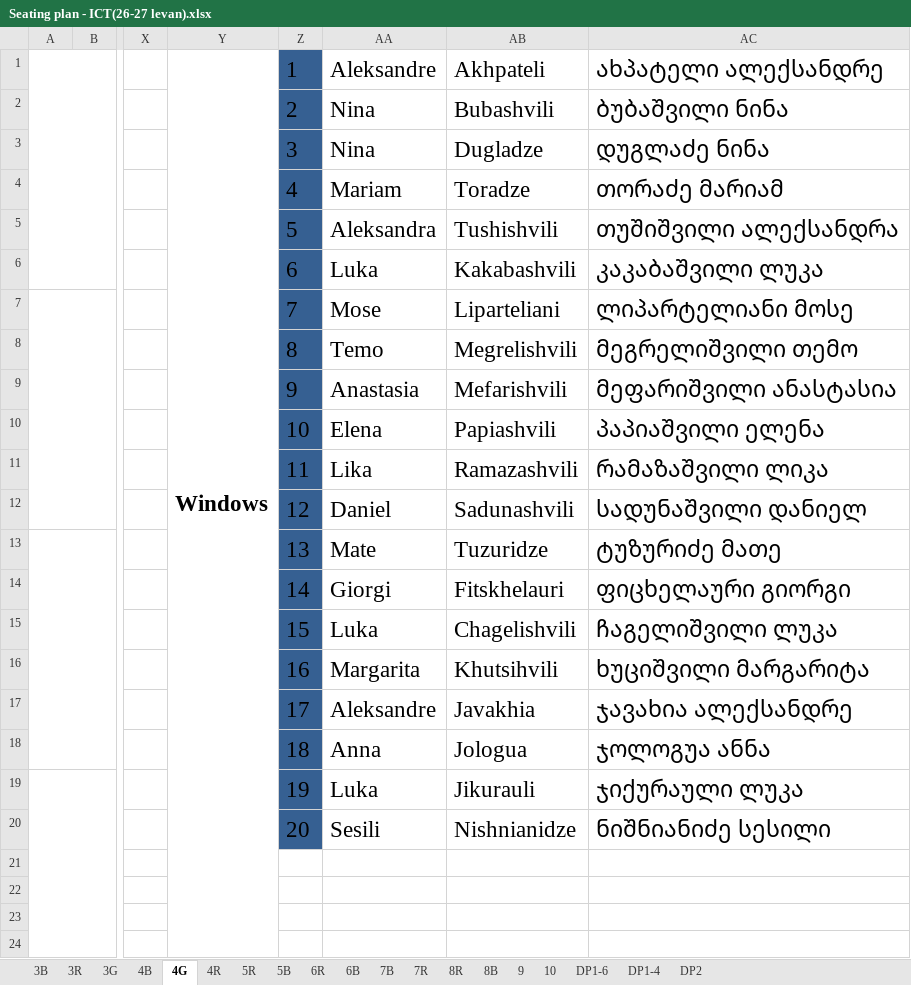
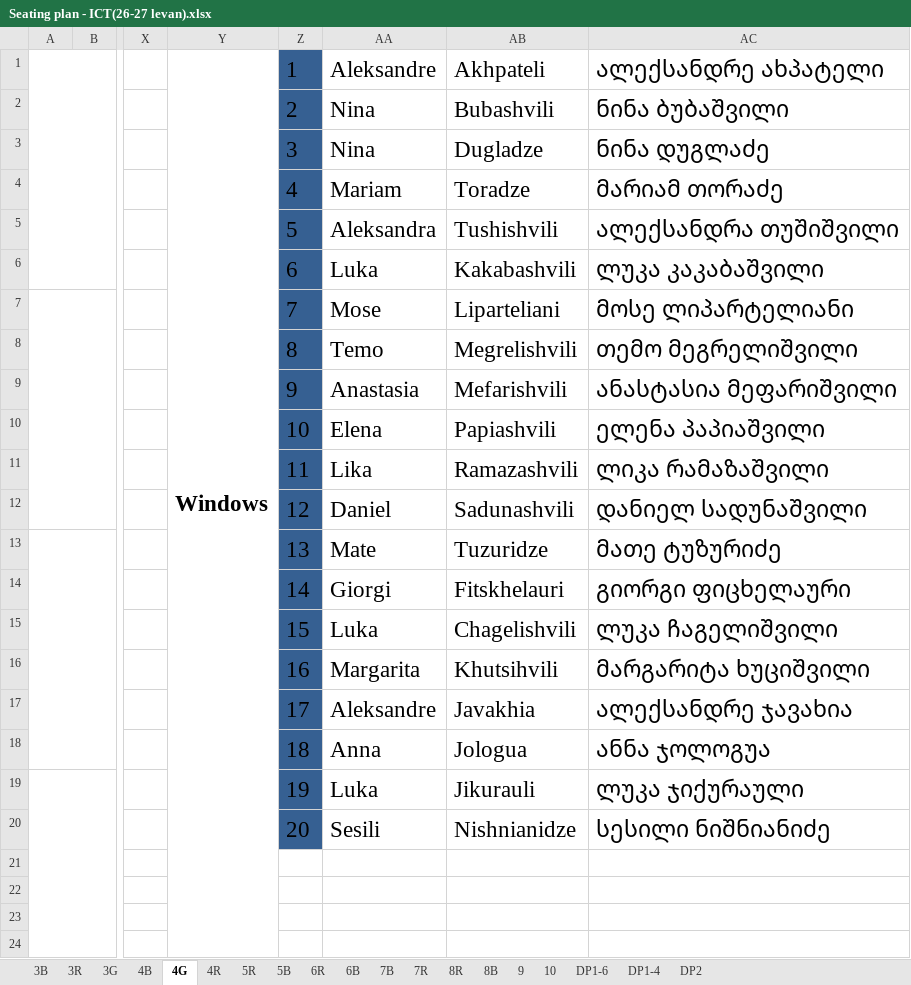
Before and after one commit to Scient1st1/BGA, an Excel workbook: 0. Docs/Seating plan - ICT(26-27 levan).xlsx, sheet 4G, drawn as a sheet; only a part is shown, gaps mark what is left out; values as stored, in another font and other column widths than the file's, no borders; the diff names each change by its address in the sheet, - before the commit and + after, or states it on an @@ line.

```diff
--- a/0. Docs/Seating plan - ICT(26-27 levan).xlsx (sheet 4G)
+++ b/0. Docs/Seating plan - ICT(26-27 levan).xlsx (sheet 4G)
-AC1: ახპატელი ალექსანდრე
+AC1: ალექსანდრე ახპატელი
-AC2: ბუბაშვილი ნინა
+AC2: ნინა ბუბაშვილი
-AC3: დუგლაძე ნინა
+AC3: ნინა დუგლაძე
-AC4: თორაძე მარიამ
+AC4: მარიამ თორაძე
-AC5: თუშიშვილი ალექსანდრა
+AC5: ალექსანდრა თუშიშვილი
-AC6: კაკაბაშვილი ლუკა
+AC6: ლუკა კაკაბაშვილი
-AC7: ლიპარტელიანი მოსე
+AC7: მოსე ლიპარტელიანი
-AC8: მეგრელიშვილი თემო
+AC8: თემო მეგრელიშვილი
-AC9: მეფარიშვილი ანასტასია
+AC9: ანასტასია მეფარიშვილი
-AC10: პაპიაშვილი ელენა
+AC10: ელენა პაპიაშვილი
-AC11: რამაზაშვილი ლიკა
+AC11: ლიკა რამაზაშვილი
-AC12: სადუნაშვილი დანიელ
+AC12: დანიელ სადუნაშვილი
-AC13: ტუზურიძე მათე
+AC13: მათე ტუზურიძე
-AC14: ფიცხელაური გიორგი
+AC14: გიორგი ფიცხელაური
-AC15: ჩაგელიშვილი ლუკა
+AC15: ლუკა ჩაგელიშვილი
-AC16: ხუციშვილი მარგარიტა
+AC16: მარგარიტა ხუციშვილი
-AC17: ჯავახია ალექსანდრე
+AC17: ალექსანდრე ჯავახია
-AC18: ჯოლოგუა ანნა
+AC18: ანნა ჯოლოგუა
-AC19: ჯიქურაული ლუკა
+AC19: ლუკა ჯიქურაული
-AC20: ნიშნიანიძე სესილი
+AC20: სესილი ნიშნიანიძე
```
Also changed, not shown: sheet 4R, sheet 4B, sheet 3R, sheet 6R, 1 other file.
